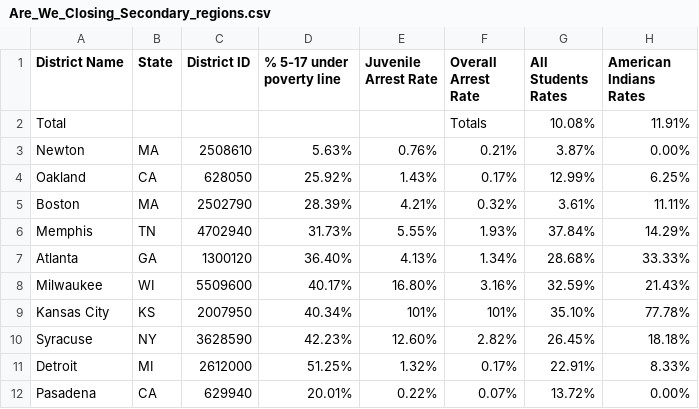
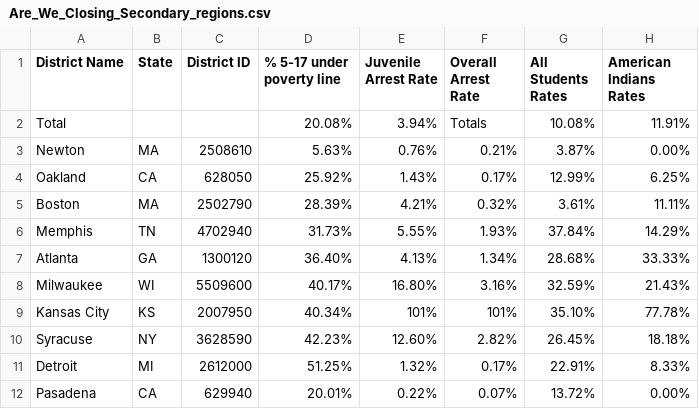
Before and after one commit to lianilychee/school-to-prison, a CSV file: datasets/Are_We_Closing_Secondary_regions.csv, drawn as a sheet; only a part is shown; the diff names each change by its address in the sheet, - before the commit and + after, or states it on an @@ line.

```diff
--- a/datasets/Are_We_Closing_Secondary_regions.csv
+++ b/datasets/Are_We_Closing_Secondary_regions.csv
-D2 (% 5-17 under poverty line): (empty)
+D2 (% 5-17 under poverty line): 20.08%
-E2 (Juvenile Arrest Rate): (empty)
+E2 (Juvenile Arrest Rate): 3.94%
```
Also changed, not shown: 4 other files.
